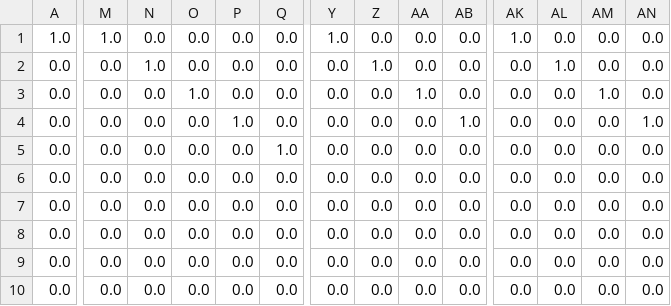
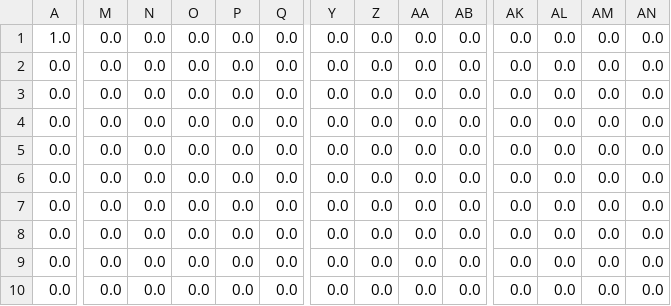
Before and after one commit to belindamef/my_master_project, a CSV file: code/stoch_matrices/Phi_minus_dim_4-nodes_2-hides.csv, drawn as a sheet; only a part is shown, gaps mark what is left out; the diff covers the shown part only; the diff names each change by its address in the sheet, - before the commit and + after, or states it on an @@ line.

```diff
--- a/code/stoch_matrices/Phi_minus_dim_4-nodes_2-hides.csv
+++ b/code/stoch_matrices/Phi_minus_dim_4-nodes_2-hides.csv
-M1: 1.0
+M1: 0.0
-Y1: 1.0
+Y1: 0.0
-AK1: 1.0
+AK1: 0.0
-N2: 1.0
+N2: 0.0
-Z2: 1.0
+Z2: 0.0
-AL2: 1.0
+AL2: 0.0
-O3: 1.0
+O3: 0.0
-AA3: 1.0
+AA3: 0.0
-AM3: 1.0
+AM3: 0.0
-P4: 1.0
+P4: 0.0
-AB4: 1.0
+AB4: 0.0
-AN4: 1.0
+AN4: 0.0
-Q5: 1.0
+Q5: 0.0
```
Also changed, not shown: 59 edited cells elsewhere in this file, code/stoch_matrices/Phi_minus_one_4-nodes_2-hides.csv, code/stoch_matrices/Phi_plus_dim_4-nodes_2-hides.csv, 23 other files.
